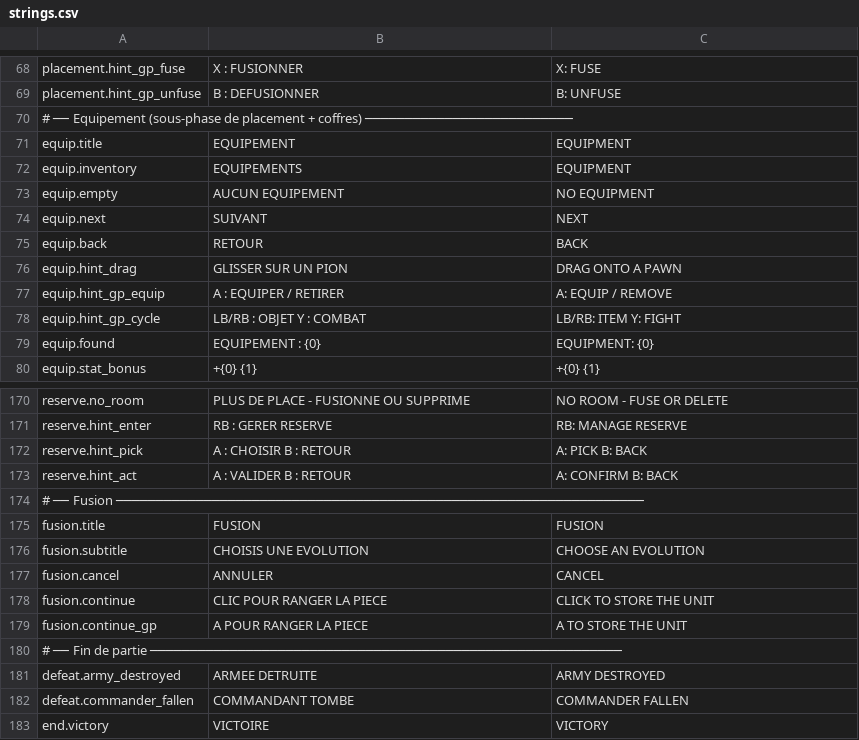
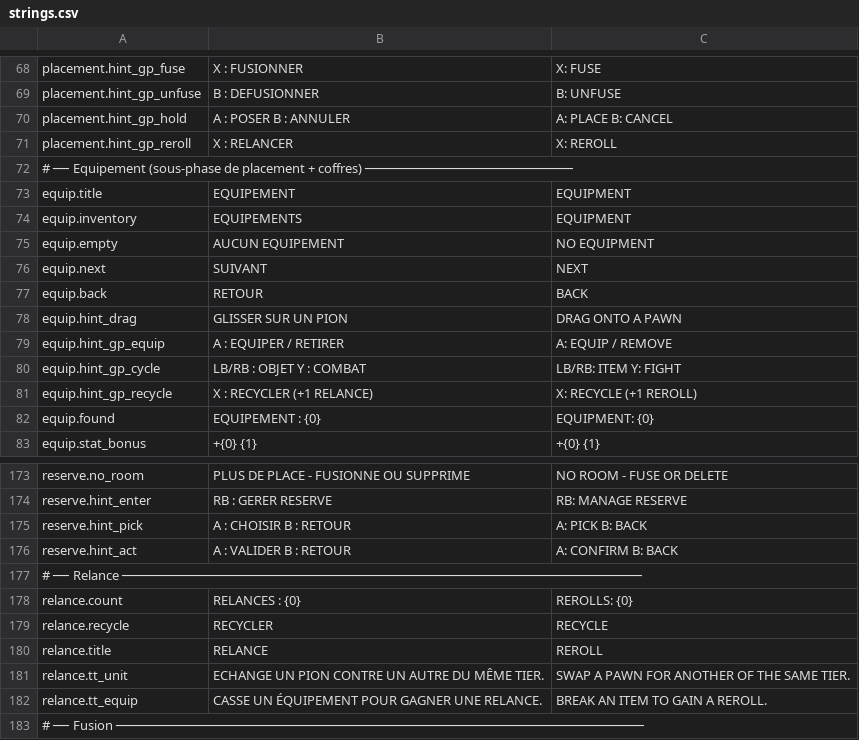
Before and after one commit to Chanoroobler/Echec, a CSV file: src/Echec.Game/Assets/Config/strings.csv, drawn as a sheet; only a part is shown, gaps mark what is left out; the shorter side is filled out with more unchanged rows.

Commit message:
Relance

```diff
--- a/src/Echec.Game/Assets/Config/strings.csv
+++ b/src/Echec.Game/Assets/Config/strings.csv
@@ -69,2 +69,4 @@ placement.hint_gp_fuse,X : FUSIONNER,X: FUSE
 placement.hint_gp_unfuse,B : DEFUSIONNER,B: UNFUSE
+placement.hint_gp_hold,A : POSER   B : ANNULER,A: PLACE   B: CANCEL
+placement.hint_gp_reroll,X : RELANCER,X: REROLL
 # ── Equipement (sous-phase de placement + coffres) ──────────────────────────
@@ -78,2 +80,3 @@ equip.hint_gp_equip,A : EQUIPER / RETIRER,A: EQUIP / REMOVE
 equip.hint_gp_cycle,LB/RB : OBJET   Y : COMBAT,LB/RB: ITEM   Y: FIGHT
+equip.hint_gp_recycle,X : RECYCLER (+1 RELANCE),X: RECYCLE (+1 REROLL)
 equip.found,EQUIPEMENT : {0},EQUIPMENT: {0}
@@ -173,2 +176,8 @@ reserve.hint_pick,A : CHOISIR   B : RETOUR,A: PICK   B: BACK
 reserve.hint_act,A : VALIDER   B : RETOUR,A: CONFIRM   B: BACK
+# ── Relance ─────────────────────────────────────────────────────────────────
+relance.count,RELANCES : {0},REROLLS: {0}
+relance.recycle,RECYCLER,RECYCLE
+relance.title,RELANCE,REROLL
+relance.tt_unit,ECHANGE UN PION CONTRE UN AUTRE DU MÊME TIER.,SWAP A PAWN FOR ANOTHER OF THE SAME TIER.
+relance.tt_equip,CASSE UN ÉQUIPEMENT POUR GAGNER UNE RELANCE.,BREAK AN ITEM TO GAIN A REROLL.
 # ── Fusion ──────────────────────────────────────────────────────────────────
```
Also changed, not shown: 9 other files.
